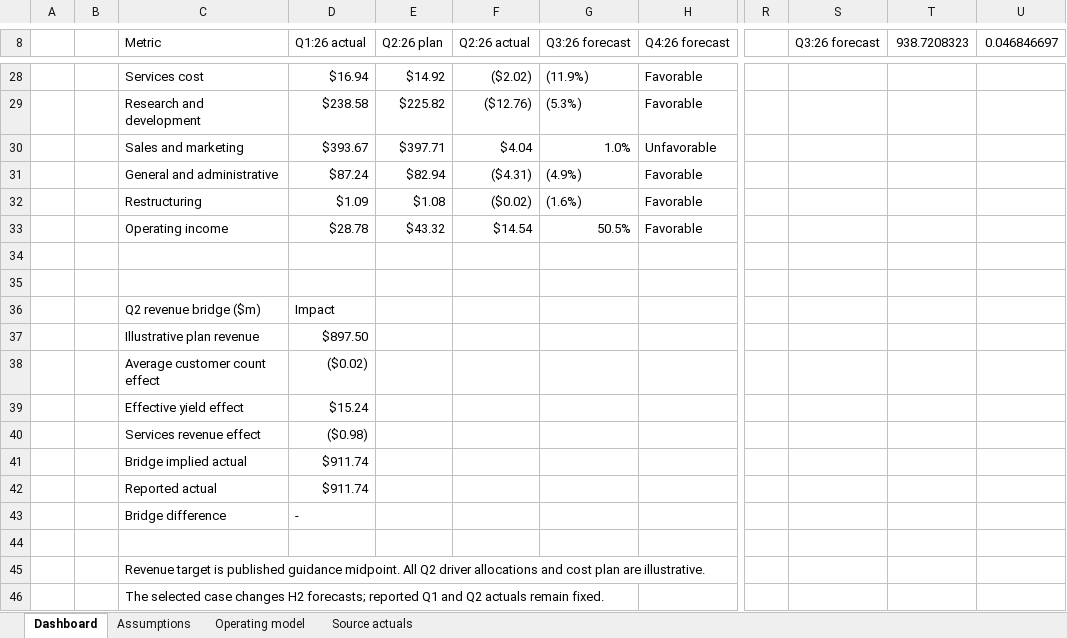
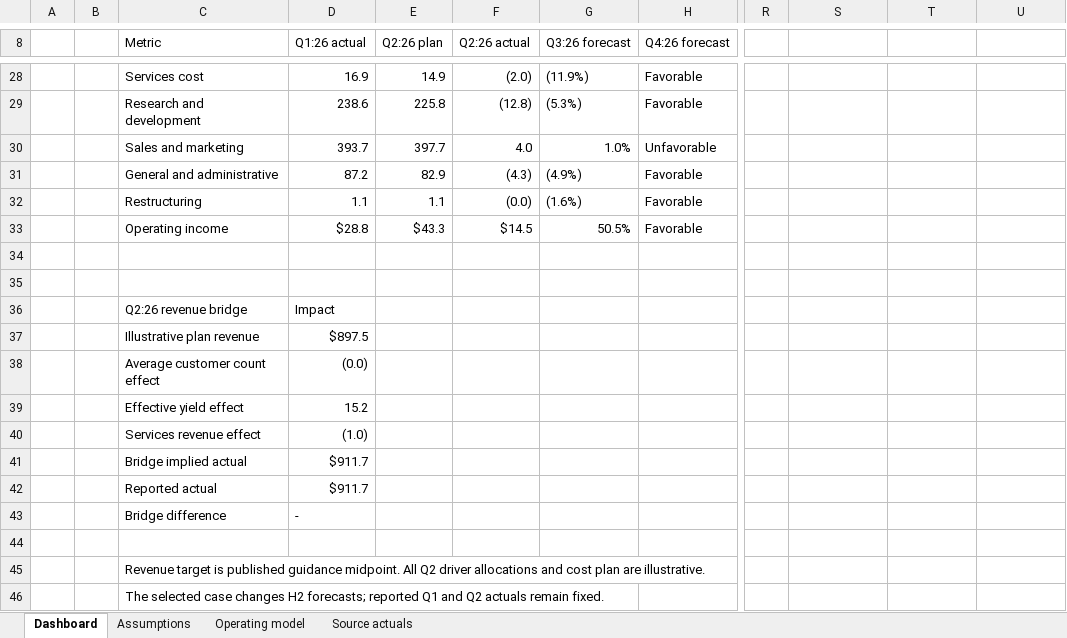
Before and after one commit to chiatzujenny/hubspot-fpa-case-study, an Excel workbook: hubspot_fpa_model.xlsx, sheet Dashboard, drawn as a sheet; only a part is shown, gaps mark what is left out; values as stored, in another font and other column widths than the file's, no cell formats; charts and pictures not drawn; the diff covers the shown part only; the diff names each change by its address in the sheet, - before the commit and + after, or states it on an @@ line.

```diff
--- a/hubspot_fpa_model.xlsx (sheet Dashboard)
+++ b/hubspot_fpa_model.xlsx (sheet Dashboard)
-S8: Q3:26 forecast
+S8: (empty)
-T8: 938.7208323
+T8: (empty)
-U8: 0.046846697
+U8: (empty)
-D28 (Q1:26 actual): $16.94
+D28 (Q1:26 actual): 16.9
-E28 (Q2:26 plan): $14.92
+E28 (Q2:26 plan): 14.9
-F28 (Q2:26 actual): ($2.02)
+F28 (Q2:26 actual): (2.0)
-D29 (Q1:26 actual): $238.58
+D29 (Q1:26 actual): 238.6
-E29 (Q2:26 plan): $225.82
+E29 (Q2:26 plan): 225.8
-F29 (Q2:26 actual): ($12.76)
+F29 (Q2:26 actual): (12.8)
-D30 (Q1:26 actual): $393.67
+D30 (Q1:26 actual): 393.7
-E30 (Q2:26 plan): $397.71
+E30 (Q2:26 plan): 397.7
-F30 (Q2:26 actual): $4.04
+F30 (Q2:26 actual): 4.0
-D31 (Q1:26 actual): $87.24
+D31 (Q1:26 actual): 87.2
-E31 (Q2:26 plan): $82.94
+E31 (Q2:26 plan): 82.9
-F31 (Q2:26 actual): ($4.31)
+F31 (Q2:26 actual): (4.3)
-D32 (Q1:26 actual): $1.09
+D32 (Q1:26 actual): 1.1
-E32 (Q2:26 plan): $1.08
+E32 (Q2:26 plan): 1.1
-F32 (Q2:26 actual): ($0.02)
+F32 (Q2:26 actual): (0.0)
-D33 (Q1:26 actual): $28.78
+D33 (Q1:26 actual): $28.8
-E33 (Q2:26 plan): $43.32
+E33 (Q2:26 plan): $43.3
-F33 (Q2:26 actual): $14.54
+F33 (Q2:26 actual): $14.5
-C36 (Metric): Q2 revenue bridge ($m)
+C36 (Metric): Q2:26 revenue bridge
-D37 (Q1:26 actual): $897.50
+D37 (Q1:26 actual): $897.5
-D38 (Q1:26 actual): ($0.02)
+D38 (Q1:26 actual): (0.0)
-D39 (Q1:26 actual): $15.24
+D39 (Q1:26 actual): 15.2
-D40 (Q1:26 actual): ($0.98)
+D40 (Q1:26 actual): (1.0)
-D41:D42 (Q1:26 actual): $911.74
+D41:D42 (Q1:26 actual): $911.7
```
Also changed, not shown: 6 added rows, 6 removed rows and 23 edited cells elsewhere in this sheet, sheet Operating model, sheet Assumptions, sheet Source actuals, cell formats, charts or pictures, 2 other files.
